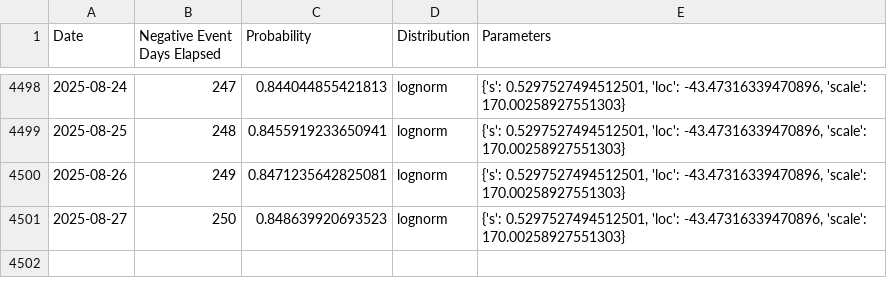
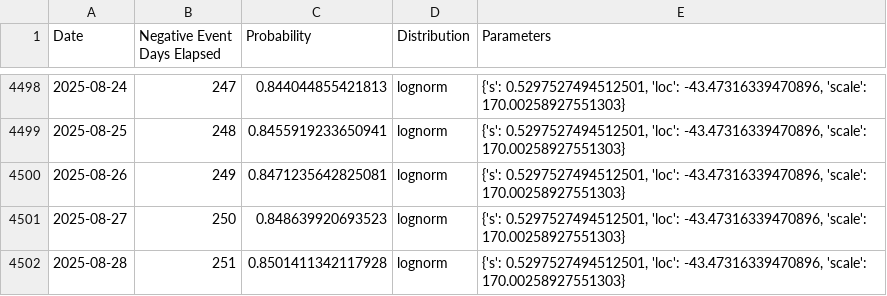
Before and after one commit to k-pantelidis/k-pantelidis.github.io, a CSV file: methodologies/ConditionalDistributionProbabilityEvents/data/df3n.csv, drawn as a sheet; only a part is shown, gaps mark what is left out; the diff names each change by its address in the sheet, - before the commit and + after, or states it on an @@ line.

```diff
--- a/methodologies/ConditionalDistributionProbabilityEvents/data/df3n.csv
+++ b/methodologies/ConditionalDistributionProbabilityEvents/data/df3n.csv
+row 4502: 2025-08-28 | 251 | 0.8501411342117928 | lognorm | {'s': 0.5297527494512501, 'loc': -43.47316339470896, 'scale': 170.00258927551303}
```
Also changed, not shown: methodologies/ConditionalDistributionProbabilityEvents/data/df1.csv, methodologies/ConditionalDistributionProbabilityEvents/data/df3p.csv, 5 other files.
